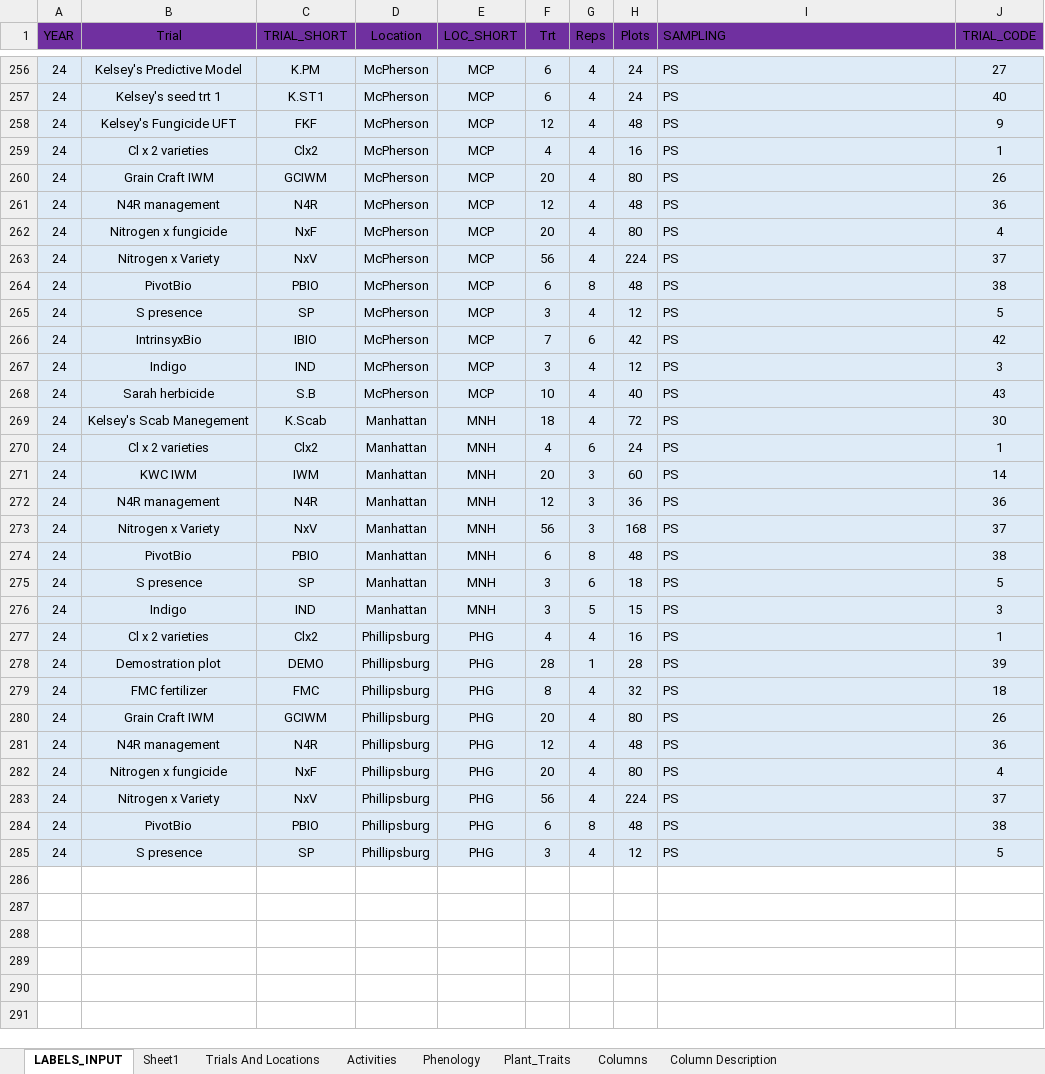
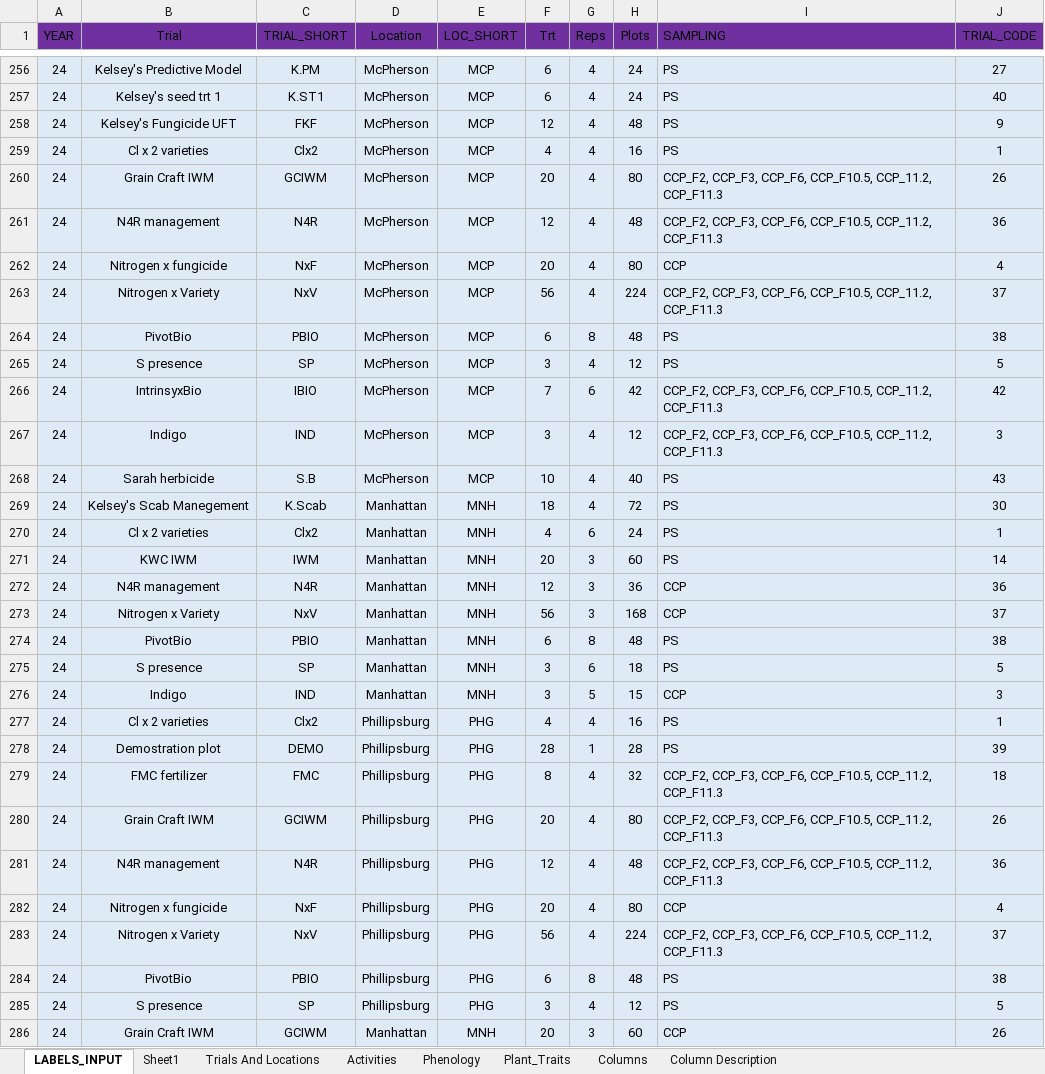
Before and after one commit to giordanon/IDataField-2.0, an Excel workbook: Metadata.xlsx, sheet LABELS_INPUT, drawn as a sheet; only a part is shown, gaps mark what is left out; values as stored, in another font and other column widths than the file's, no borders; table styles not drawn; the diff covers the shown part only; the diff names each change by its address in the sheet, - before the commit and + after, or states it on an @@ line.

```diff
--- a/Metadata.xlsx (sheet LABELS_INPUT)
+++ b/Metadata.xlsx (sheet LABELS_INPUT)
-I260:I261 (SAMPLING): PS
+I260:I261 (SAMPLING): CCP_F2, CCP_F3, CCP_F6, CCP_F10.5, CCP_11.2, CCP_F11.3
-I262 (SAMPLING): PS
+I262 (SAMPLING): CCP
-I263 (SAMPLING): PS
+I263 (SAMPLING): CCP_F2, CCP_F3, CCP_F6, CCP_F10.5, CCP_11.2, CCP_F11.3
-I266:I267 (SAMPLING): PS
+I266:I267 (SAMPLING): CCP_F2, CCP_F3, CCP_F6, CCP_F10.5, CCP_11.2, CCP_F11.3
-I272:I273 (SAMPLING): PS
+I272:I273 (SAMPLING): CCP
-I276 (SAMPLING): PS
+I276 (SAMPLING): CCP
-I279:I281 (SAMPLING): PS
+I279:I281 (SAMPLING): CCP_F2, CCP_F3, CCP_F6, CCP_F10.5, CCP_11.2, CCP_F11.3
-I282 (SAMPLING): PS
+I282 (SAMPLING): CCP
-I283 (SAMPLING): PS
+I283 (SAMPLING): CCP_F2, CCP_F3, CCP_F6, CCP_F10.5, CCP_11.2, CCP_F11.3
+row 286: 24 | Grain Craft IWM | GCIWM | Manhattan | MNH | 20 | 3 | 60 | CCP | 26
```
Also changed, not shown: 43 edited cells elsewhere in this sheet, 6 other files.
